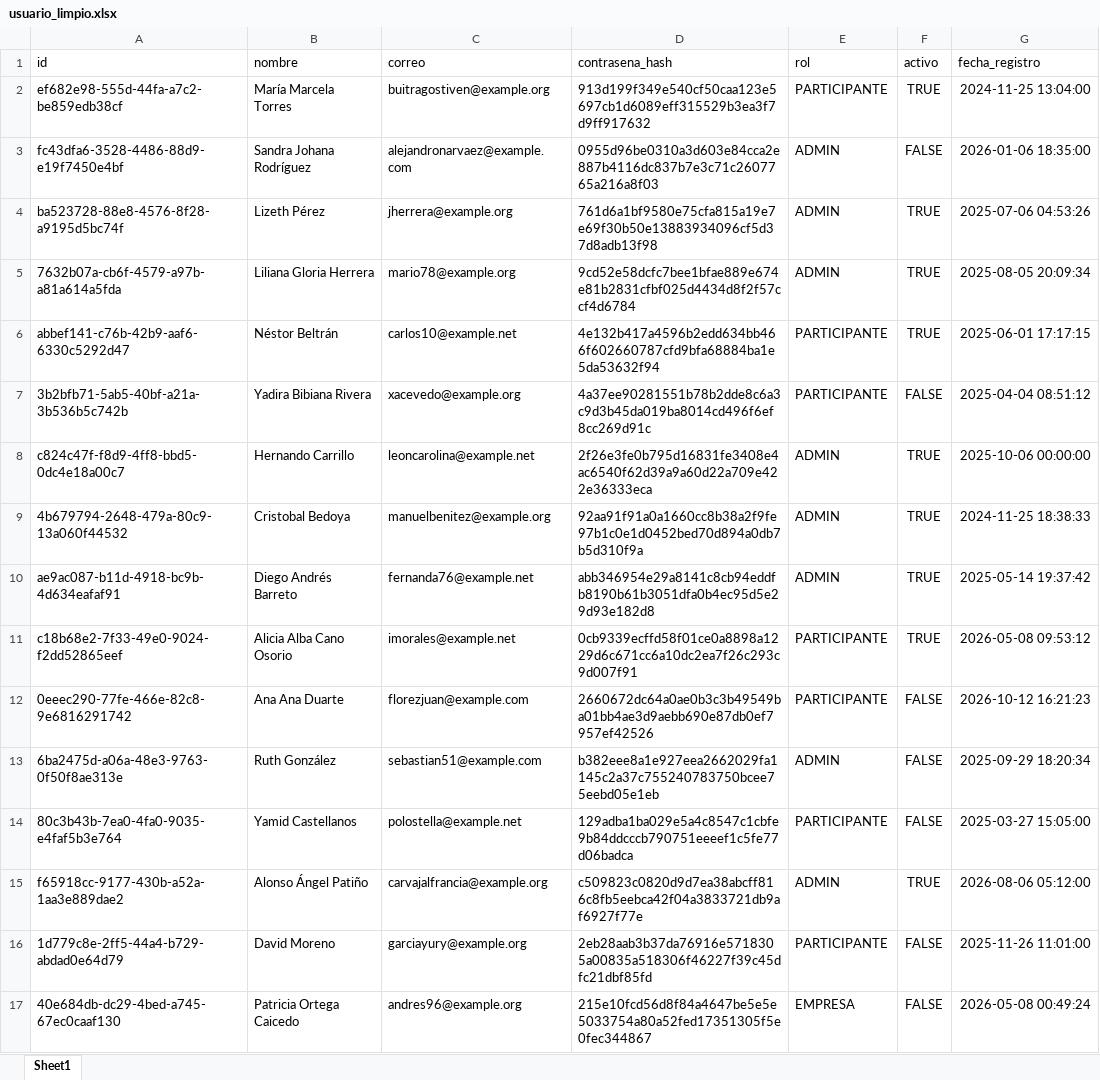
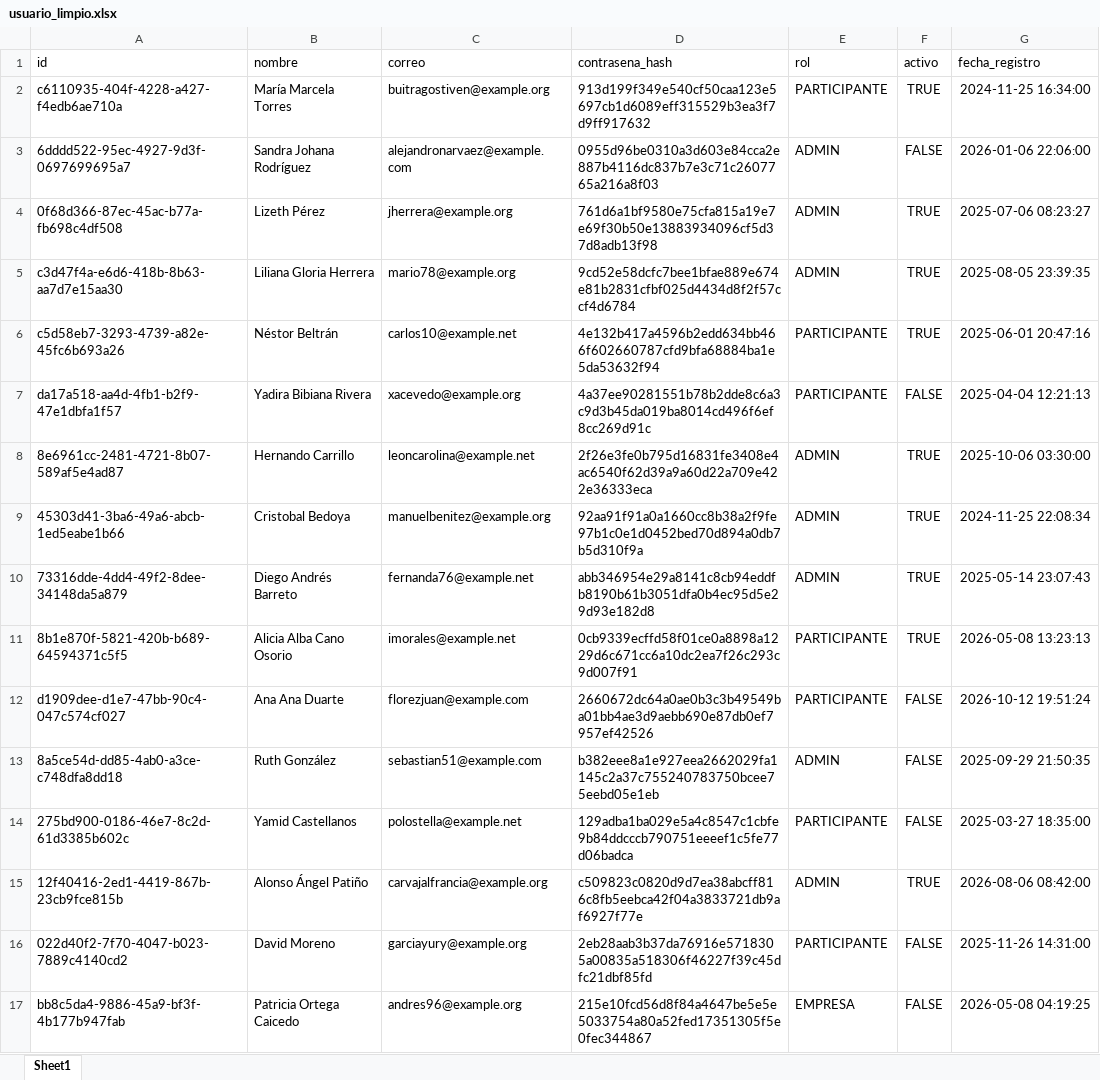
Before and after one commit to Abduz102/Integrador_nt_sabados20262-7, an Excel workbook: datos/limpios/usuario_limpio.xlsx, sheet Sheet1, drawn as a sheet; only a part is shown; values as stored, in another font and other column widths than the file's, no borders; the diff covers the shown part only; the diff names each change by its address in the sheet, - before the commit and + after, or states it on an @@ line.

```diff
--- a/datos/limpios/usuario_limpio.xlsx (sheet Sheet1)
+++ b/datos/limpios/usuario_limpio.xlsx (sheet Sheet1)
-A2 (id): ef682e98-555d-44fa-a7c2-be859edb38cf
+A2 (id): c6110935-404f-4228-a427-f4edb6ae710a
-G2 (fecha_registro): 2024-11-25 13:04:00
+G2 (fecha_registro): 2024-11-25 16:34:00
-A3 (id): fc43dfa6-3528-4486-88d9-e19f7450e4bf
+A3 (id): 6dddd522-95ec-4927-9d3f-0697699695a7
-G3 (fecha_registro): 2026-01-06 18:35:00
+G3 (fecha_registro): 2026-01-06 22:06:00
-A4 (id): ba523728-88e8-4576-8f28-a9195d5bc74f
+A4 (id): 0f68d366-87ec-45ac-b77a-fb698c4df508
-G4 (fecha_registro): 2025-07-06 04:53:26
+G4 (fecha_registro): 2025-07-06 08:23:27
-A5 (id): 7632b07a-cb6f-4579-a97b-a81a614a5fda
+A5 (id): c3d47f4a-e6d6-418b-8b63-aa7d7e15aa30
-G5 (fecha_registro): 2025-08-05 20:09:34
+G5 (fecha_registro): 2025-08-05 23:39:35
-A6 (id): abbef141-c76b-42b9-aaf6-6330c5292d47
+A6 (id): c5d58eb7-3293-4739-a82e-45fc6b693a26
-G6 (fecha_registro): 2025-06-01 17:17:15
+G6 (fecha_registro): 2025-06-01 20:47:16
-A7 (id): 3b2bfb71-5ab5-40bf-a21a-3b536b5c742b
+A7 (id): da17a518-aa4d-4fb1-b2f9-47e1dbfa1f57
-G7 (fecha_registro): 2025-04-04 08:51:12
+G7 (fecha_registro): 2025-04-04 12:21:13
-A8 (id): c824c47f-f8d9-4ff8-bbd5-0dc4e18a00c7
+A8 (id): 8e6961cc-2481-4721-8b07-589af5e4ad87
-G8 (fecha_registro): 2025-10-06 00:00:00
+G8 (fecha_registro): 2025-10-06 03:30:00
-A9 (id): 4b679794-2648-479a-80c9-13a060f44532
+A9 (id): 45303d41-3ba6-49a6-abcb-1ed5eabe1b66
-G9 (fecha_registro): 2024-11-25 18:38:33
+G9 (fecha_registro): 2024-11-25 22:08:34
-A10 (id): ae9ac087-b11d-4918-bc9b-4d634eafaf91
+A10 (id): 73316dde-4dd4-49f2-8dee-34148da5a879
-G10 (fecha_registro): 2025-05-14 19:37:42
+G10 (fecha_registro): 2025-05-14 23:07:43
-A11 (id): c18b68e2-7f33-49e0-9024-f2dd52865eef
+A11 (id): 8b1e870f-5821-420b-b689-64594371c5f5
-G11 (fecha_registro): 2026-05-08 09:53:12
+G11 (fecha_registro): 2026-05-08 13:23:13
-A12 (id): 0eeec290-77fe-466e-82c8-9e6816291742
+A12 (id): d1909dee-d1e7-47bb-90c4-047c574cf027
-G12 (fecha_registro): 2026-10-12 16:21:23
+G12 (fecha_registro): 2026-10-12 19:51:24
-A13 (id): 6ba2475d-a06a-48e3-9763-0f50f8ae313e
+A13 (id): 8a5ce54d-dd85-4ab0-a3ce-c748dfa8dd18
-G13 (fecha_registro): 2025-09-29 18:20:34
+G13 (fecha_registro): 2025-09-29 21:50:35
-A14 (id): 80c3b43b-7ea0-4fa0-9035-e4faf5b3e764
+A14 (id): 275bd900-0186-46e7-8c2d-61d3385b602c
-G14 (fecha_registro): 2025-03-27 15:05:00
+G14 (fecha_registro): 2025-03-27 18:35:00
-A15 (id): f65918cc-9177-430b-a52a-1aa3e889dae2
+A15 (id): 12f40416-2ed1-4419-867b-23cb9fce815b
-G15 (fecha_registro): 2026-08-06 05:12:00
+G15 (fecha_registro): 2026-08-06 08:42:00
-A16 (id): 1d779c8e-2ff5-44a4-b729-abdad0e64d79
+A16 (id): 022d40f2-7f70-4047-b023-7889c4140cd2
-G16 (fecha_registro): 2025-11-26 11:01:00
+G16 (fecha_registro): 2025-11-26 14:31:00
-A17 (id): 40e684db-dc29-4bed-a745-67ec0caaf130
+A17 (id): bb8c5da4-9886-45a9-bf3f-4b177b947fab
-G17 (fecha_registro): 2026-05-08 00:49:24
+G17 (fecha_registro): 2026-05-08 04:19:25
```
Also changed, not shown: 768 edited cells elsewhere in this sheet, data/crudo/retos_sucio.xlsx, datos/crudos/usuario_crudo.xlsx, 26 other files.
